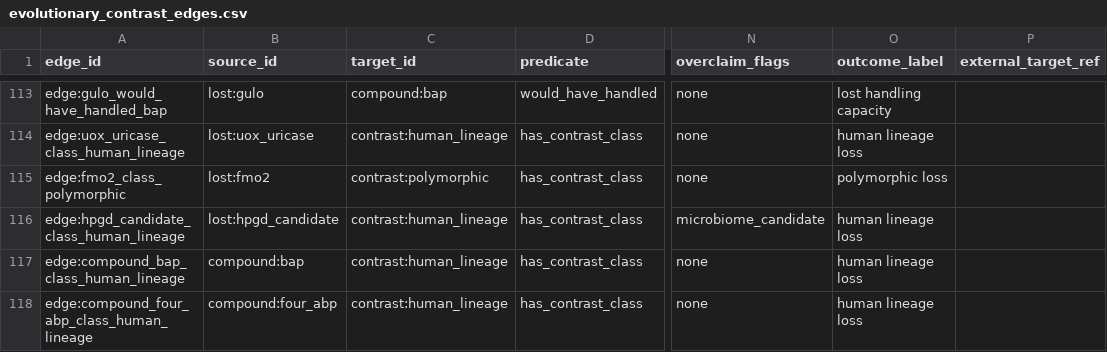
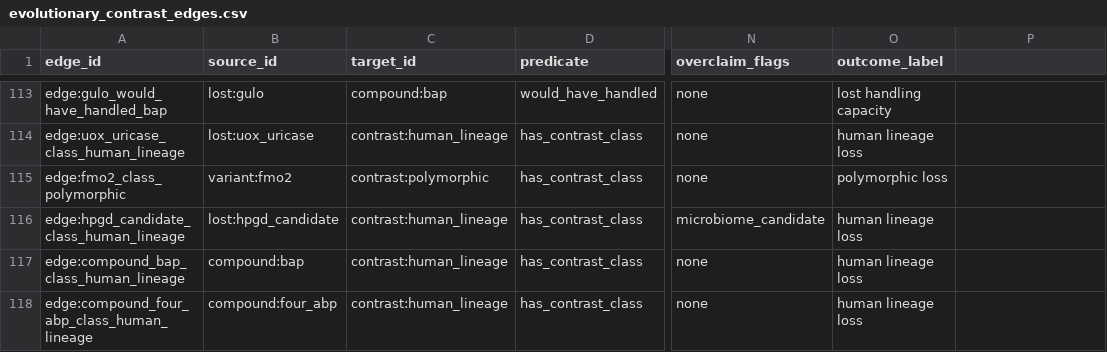
Before and after one commit to kpienta-cloud/geobacter, a CSV file: geotoxgraph/evolutionary_contrast_edges.csv, drawn as a sheet; only a part is shown, gaps mark what is left out; the diff names each change by its address in the sheet, - before the commit and + after, or states it on an @@ line.

Commit message:
v5.1: apply six audit fixes
1. index.html meta description: remove cross-graph-bridge language; state
   standalone framing and 11-variant polymorphic layer.
2. Rename lost:fmo2 -> variant:fmo2 to canonicalize the variant roster to 11
   variant:* nodes; the compartment count now matches the graph.
3. README.md: purge the 'Cross-graph bridge to ExposoGraph' section; correct
   the polymorphic-subclass example list to include FMO2 and AS3MT; add the
   conserved_chemistry reference class; retitle 'ancient_catabolic' to
   'microbial_only' to match the shipped ontology.
4. geotoxgraph_schema.md: replace the 'Cross-graph bridge edges' block and the
   'has_polymorphic_analog_in_exposograph' predicate specification with a
   'Referential integrity' section that documents the graph as self-contained
   with an unconditional dead-reference check.
5. evolutionary_contrast_edges.csv: drop the empty external_target_ref
   column (15 fields, 169 rows).
6. evidence_confidence_schema.yaml: remove the bridge_target_unresolved flag
   entry (a tenth overclaim flag with zero instances in the release).
7. build_confidence_and_summary.py: pin QUOTE_ALL on the DictWriter to
   preserve repo CSV quoting convention.

Idempotence test PASS on 169 edges. Contrast layer: 91 nodes / 169 edges /
21 compounds / 11 variants.

```diff
--- a/geotoxgraph/evolutionary_contrast_edges.csv
+++ b/geotoxgraph/evolutionary_contrast_edges.csv
-P1: external_target_ref
+P1: (empty)
-B115 (source_id): lost:fmo2
+B115 (source_id): variant:fmo2
```
Also changed, not shown: geotoxgraph/compound_contrast_summary.csv, geotoxgraph/evolutionary_contrast_nodes.csv, 6 other files.
